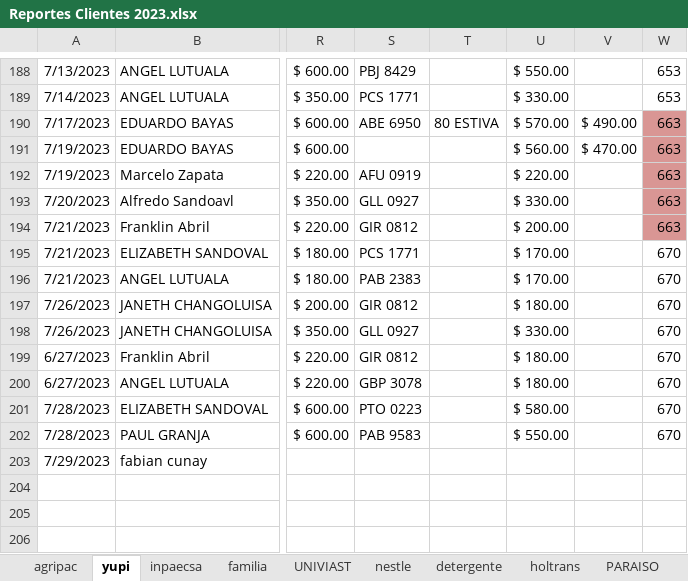
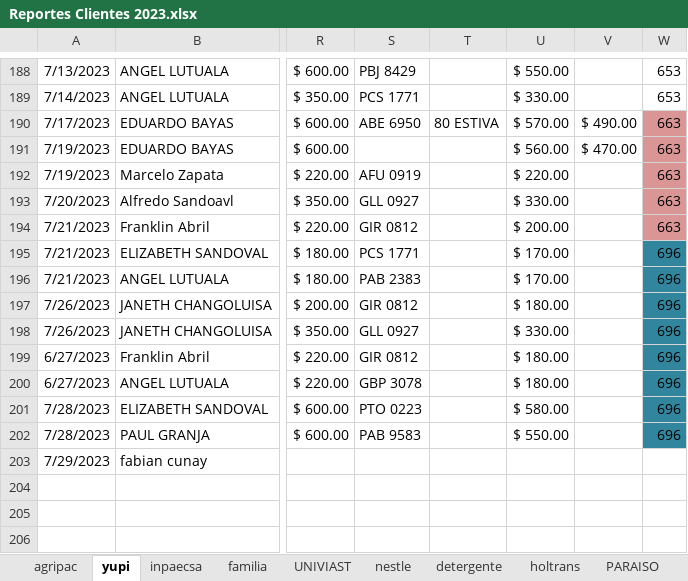
Before and after one commit to ABRILTRANS/OFICINA, an Excel workbook: DOC 2023/Reportes Clientes 2023.xlsx, sheet yupi, drawn as a sheet; only a part is shown, gaps mark what is left out; values as stored, in another font and other column widths than the file's, no borders; the diff names each change by its address in the sheet, - before the commit and + after, or states it on an @@ line.

```diff
--- a/DOC 2023/Reportes Clientes 2023.xlsx (sheet yupi)
+++ b/DOC 2023/Reportes Clientes 2023.xlsx (sheet yupi)
-W195:W202: 670
+W195:W202: 696
-W195:W202 fill: none
+W195:W202 fill: #31859C
```
Also changed, not shown: sheet aldia, sheet FLUJO DE CAJA, sheet utilidad, formulas that keep their value.
